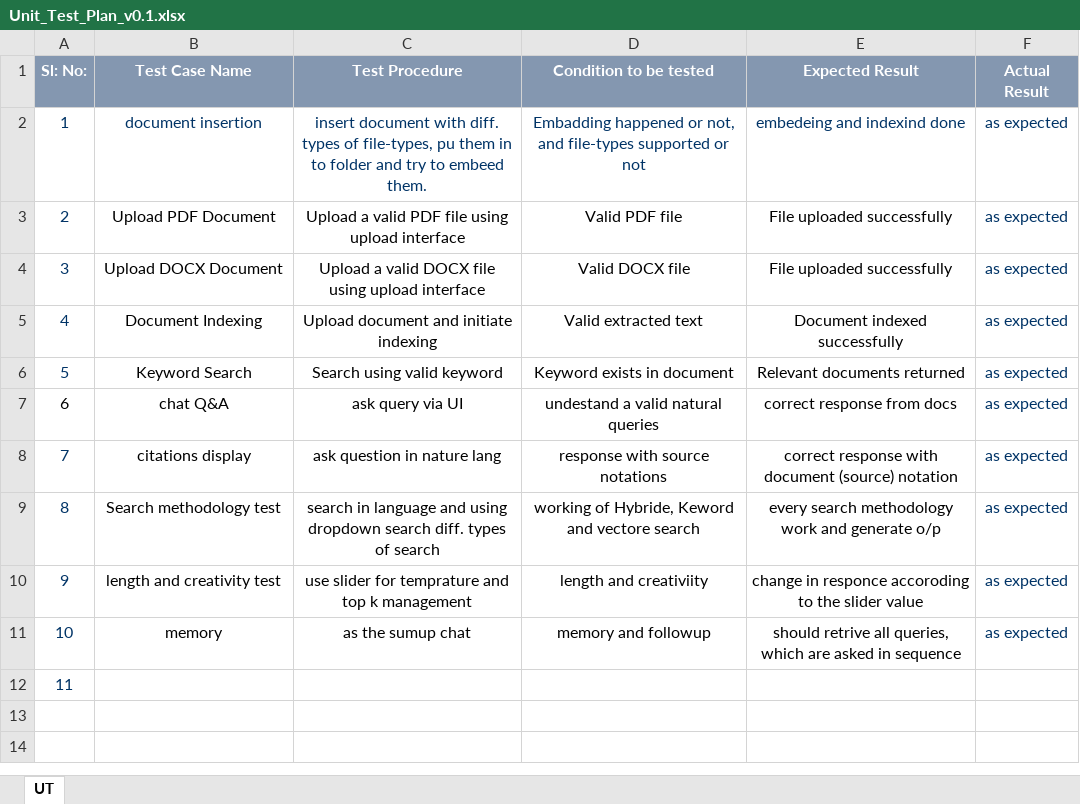
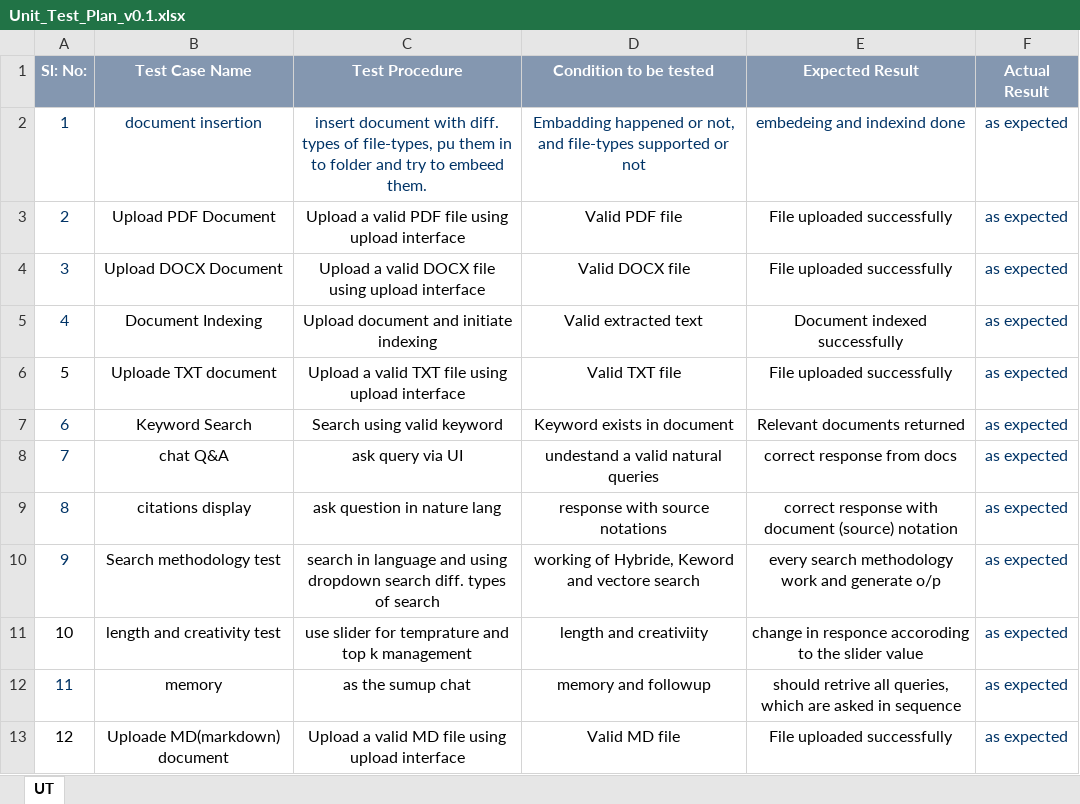
Before and after one commit to Aaryam-7d6/knowledge-seeker-chatbot, an Excel workbook: docs/Internship_artifacts/Unit_Test_Plan_v0.1.xlsx, sheet UT, drawn as a sheet; values as stored, in another font and other column widths than the file's, no borders; addresses are those after the commit; the diff names each change by its address in the sheet, - before the commit and + after, or states it on an @@ line.

```diff
--- a/docs/Internship_artifacts/Unit_Test_Plan_v0.1.xlsx (sheet UT)
+++ b/docs/Internship_artifacts/Unit_Test_Plan_v0.1.xlsx (sheet UT)
+row 6: 5 | Uploade TXT document | Upload a valid TXT file using upload interface | Valid TXT file | File uploaded successfully | as expected
@@ column A (Sl: No:) renumbered from row 7 down @@
-A8 text colour: black
+A8 text colour: #003366
-A11 text colour: #003366
+A11 text colour: black
-A13 text colour: #003366
+A13 text colour: black
-B13 (Test Case Name): (empty)
+B13 (Test Case Name): Uploade MD(markdown) document
-C13 (Test Procedure): (empty)
+C13 (Test Procedure): Upload a valid MD file using upload interface
-D13 (Condition to be tested): (empty)
+D13 (Condition to be tested): Valid MD file
-E13 (Expected Result): (empty)
+E13 (Expected Result): File uploaded successfully
-F13 (Actual Result): (empty)
+F13 (Actual Result): as expected
```
Also changed, not shown: docs/Internship_artifacts/Defect_Tracker Template_v0.1.xlsx, 7 other files.
